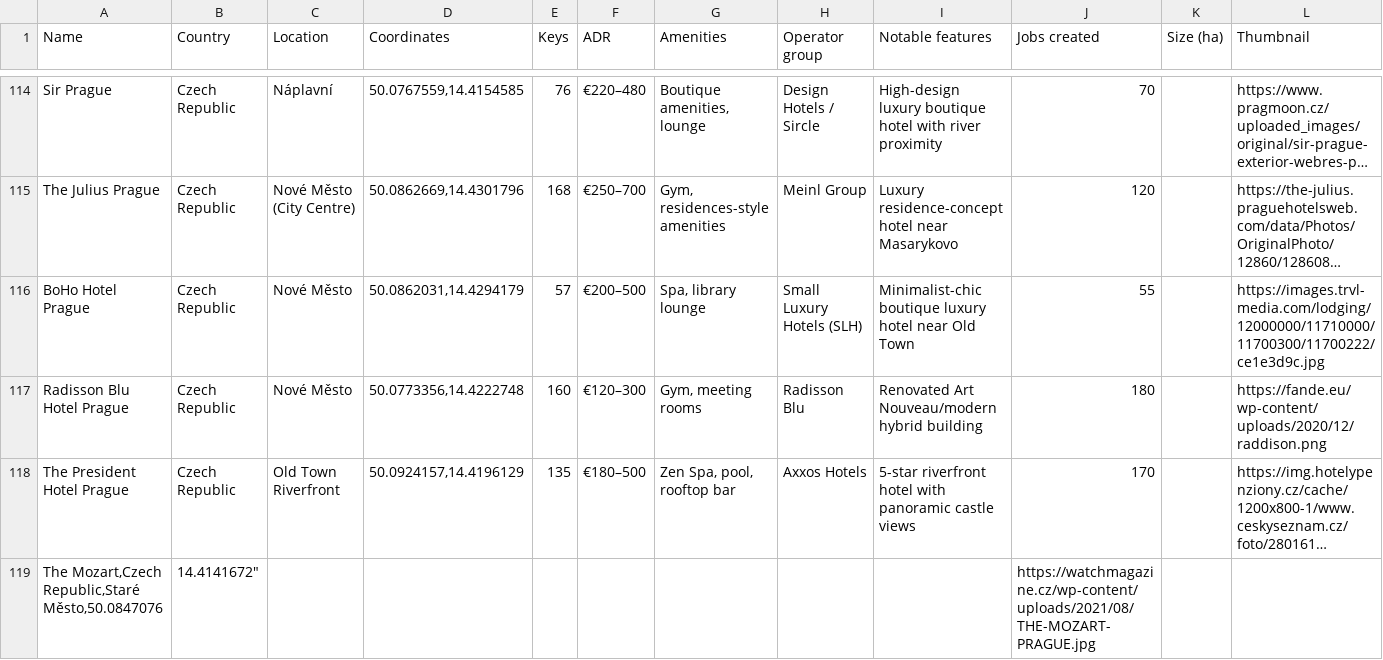
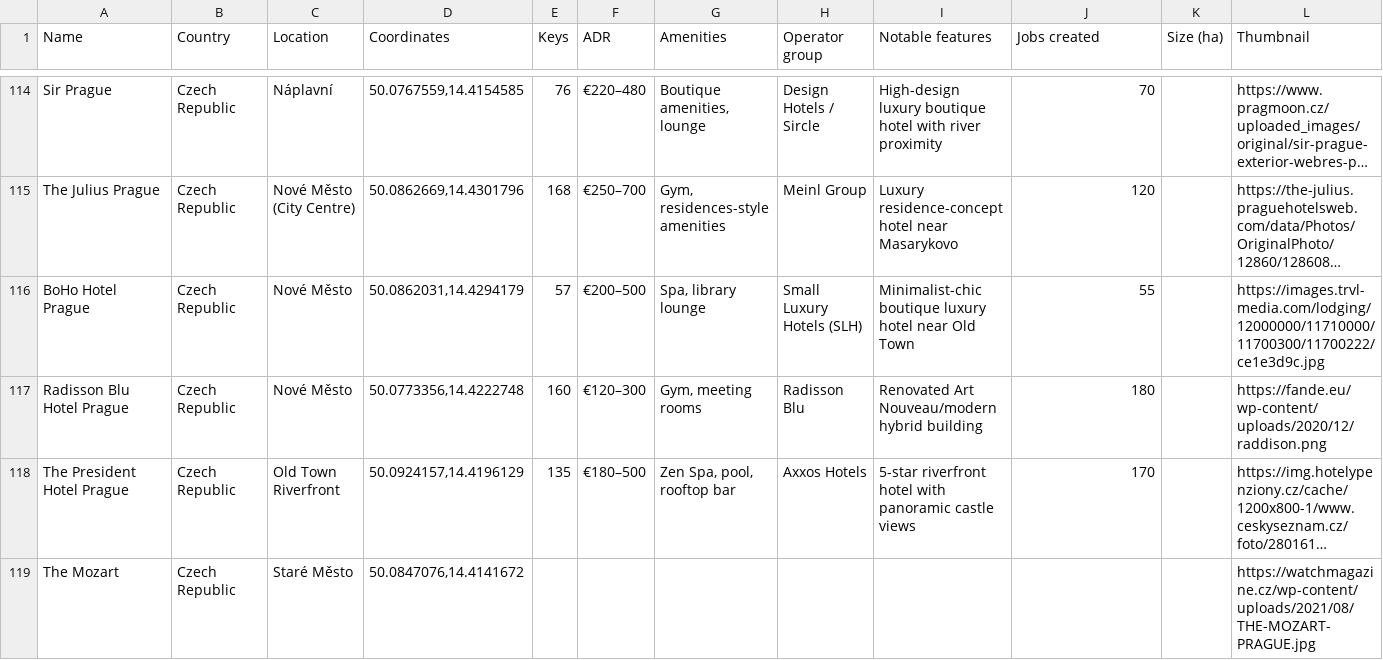
Before and after one commit to maxsykora/MedResortsMap, a CSV file: resorts.csv, drawn as a sheet; only a part is shown, gaps mark what is left out; long unchanged cells end in …; removed rows and columns are numbered as before the commit, all else as after; rows hold the shown columns only; the diff names each change by its address in the sheet, - before the commit and + after, or states it on an @@ line.

Commit message:
119

```diff
--- a/resorts.csv
+++ b/resorts.csv
-row 119: The Mozart,Czech Republic,Staré Město,50.0847076 | 14.4141672" |  |  |  |  |  |  |  | https://watchmagazine.cz/wp-content/uploads/2021/08/THE-MOZART-PRAGUE.jpg
+row 119: The Mozart | Czech Republic | Staré Město | 50.0847076,14.4141672 |  |  |  |  |  |  |  | https://watchmagazine.cz/wp-content/uploads/2021/08/THE-MOZART-PRAGUE.jpg
```
